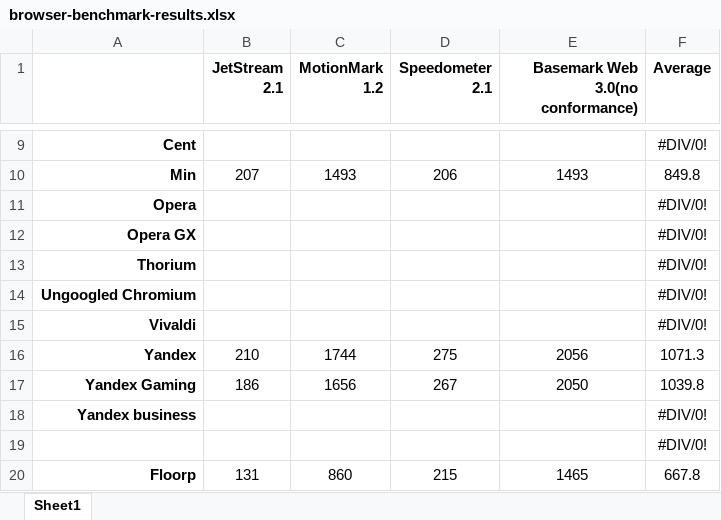
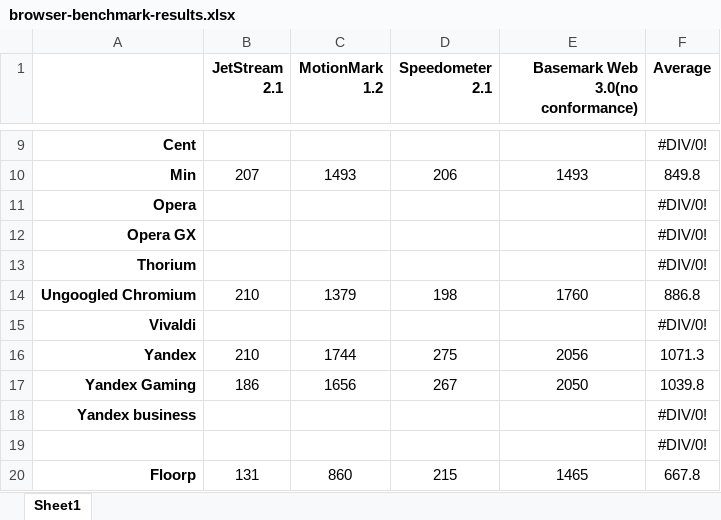
Before and after one commit to xtcorp/browser-benchmark-results, an Excel workbook: files/browser-benchmark-results.xlsx, sheet Sheet1, drawn as a sheet; only a part is shown, gaps mark what is left out; values as stored, in another font and other column widths than the file's, no borders; removed rows and columns are numbered as before the commit, all else as after; the diff names each change by its address in the sheet, - before the commit and + after, or states it on an @@ line.

Commit message:
ungoogled and update readme

```diff
--- a/files/browser-benchmark-results.xlsx (sheet Sheet1)
+++ b/files/browser-benchmark-results.xlsx (sheet Sheet1)
-row 14: Ungoogled Chromium |  |  |  |  | #DIV/0!
+row 14: Ungoogled Chromium | 210 | 1379 | 198 | 1760 | 886.8
```
Also changed, not shown: 6 other files.
